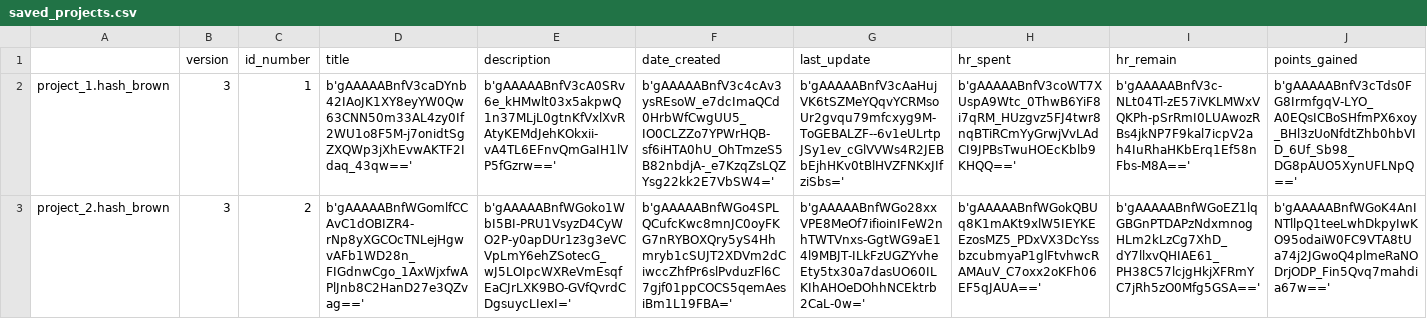
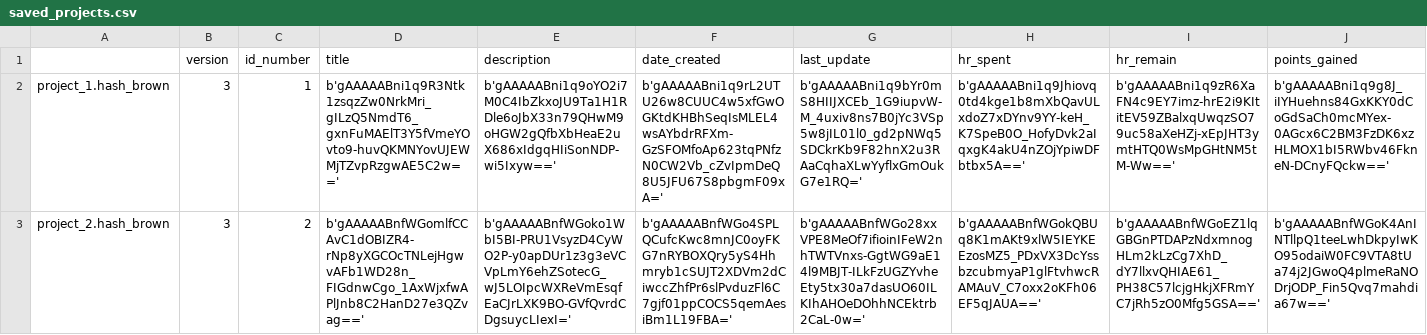
Before and after one commit to Mazchoo/ToDoQt, a CSV file: SavedToDo/saved_projects.csv, drawn as a sheet; the diff names each change by its address in the sheet, - before the commit and + after, or states it on an @@ line.

```diff
--- a/SavedToDo/saved_projects.csv
+++ b/SavedToDo/saved_projects.csv
-D2 (title): b'gAAAAABnfV3caDYnb42IAoJK1XY8eyYW0Qw63CNN50m33AL4zy0If2WU1o8F5M-j7onidtSgZXQWp3jXhEvwAKTF2Idaq_43qw=='
+D2 (title): b'gAAAAABni1q9R3Ntk1zsqzZw0NrkMri_gILzQ5NmdT6_gxnFuMAElT3Y5fVmeYOvto9-huvQKMNYovUJEWMjTZvpRzgwAE5C2w=='
-E2 (description): b'gAAAAABnfV3cA0SRv6e_kHMwlt03x5akpwQ1n37MLjL0gtnKfVxlXvRAtyKEMdJehKOkxii-vA4TL6EFnvQmGaIH1lVP5fGzrw=='
+E2 (description): b'gAAAAABni1q9oYO2i7M0C4IbZkxoJU9Ta1H1RDle6oJbX33n79QHwM9oHGW2gQfbXbHeaE2uX686xIdgqHIiSonNDP-wi5Ixyw=='
-F2 (date_created): b'gAAAAABnfV3c4cAv3ysREsoW_e7dcImaQCd0HrbWfCwgUU5_IO0CLZZo7YPWrHQB-sf6iHTA0hU_OhTmzeS5B82nbdjA-_e7KzqZsLQZYsg22kk2E7VbSW4='
+F2 (date_created): b'gAAAAABni1q9rL2UTU26w8CUUC4w5xfGwOGKtdKHBhSeqIsMLEL4wsAYbdrRFXm-GzSFOMfoAp623tqPNfzN0CW2Vb_cZvIpmDeQ8U5JFU67S8pbgmF09xA='
-G2 (last_update): b'gAAAAABnfV3cAaHujVK6tSZMeYQqvYCRMsoUr2gvqu79mfcxyg9M-ToGEBALZF--6v1eULrtpJSy1ev_cGlVVWs4R2JEBbEjhHKv0tBlHVZFNKxJIfziSbs='
+G2 (last_update): b'gAAAAABni1q9bYr0mS8HIIJXCEb_1G9iupvW-M_4uxiv8ns7B0jYc3VSp5w8jIL01l0_gd2pNWq5SDCkrKb9F82hnX2u3RAaCqhaXLwYyflxGmOukG7e1RQ='
-H2 (hr_spent): b'gAAAAABnfV3coWT7XUspA9Wtc_0ThwB6YiF8i7qRM_HUzgvz5FJ4twr8nqBTiRCmYyGrwjVvLAdCI9JPBsTwuHOEcKblb9KHQQ=='
+H2 (hr_spent): b'gAAAAABni1q9Jhiovq0td4kge1b8mXbQavULxdoZ7xDYnv9YY-keH_K7SpeB0O_HofyDvk2aIqxgK4akU4nZOjYpiwDFbtbx5A=='
-I2 (hr_remain): b'gAAAAABnfV3c-NLt04Tl-zE57iVKLMWxVQKPh-pSrRmI0LUAwozRBs4jkNP7F9kal7icpV2ah4IuRhaHKbErq1Ef58nFbs-M8A=='
+I2 (hr_remain): b'gAAAAABni1q9zR6XaFN4c9EY7imz-hrE2i9KItitEV59ZBalxqUwqzSO79uc58aXeHZj-xEpJHT3ymtHTQ0WsMpGHtNM5tM-Ww=='
-J2 (points_gained): b'gAAAAABnfV3cTds0FG8IrmfgqV-LYO_A0EQsICBoSHfmPX6xoy_BHl3zUoNfdtZhb0hbVID_6Uf_Sb98_DG8pAUO5XynUFLNpQ=='
+J2 (points_gained): b'gAAAAABni1q9g8J_iIYHuehns84GxKKY0dCoGdSaCh0mcMYex-0AGcx6C2BM3FzDK6xzHLMOX1bI5RWbv46FkneN-DCnyFQckw=='
```
Also changed, not shown: SavedToDo/saved_tasks.csv, 7 other files.
